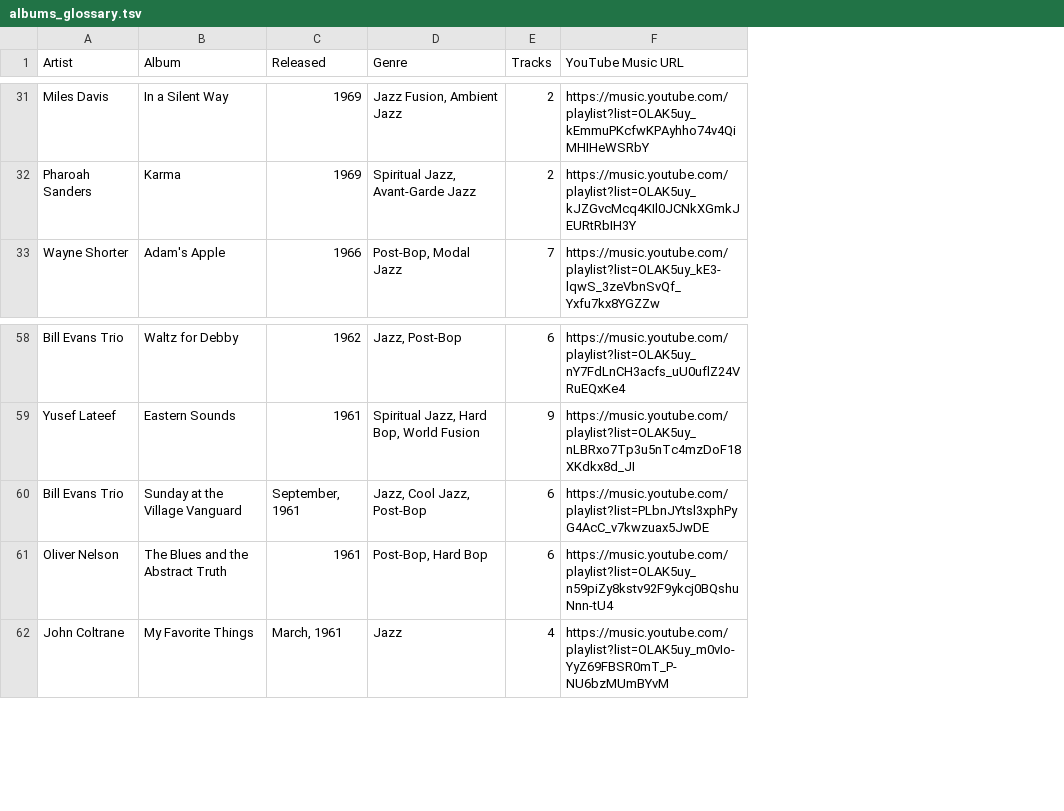
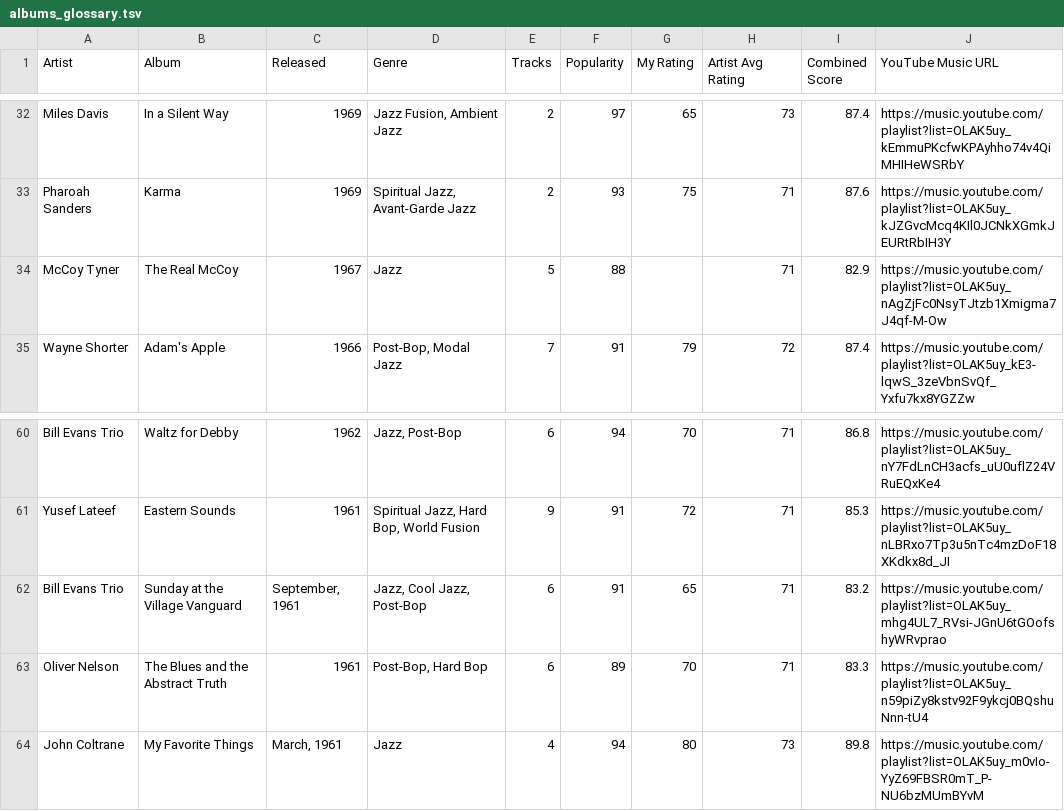
Before and after one commit to jake-g/jazzfuzz, a TSV file: albums_glossary.tsv, drawn as a sheet; only a part is shown, gaps mark what is left out; addresses are those after the commit; the diff covers the shown part only; the diff names each change by its address in the sheet, - before the commit and + after, or states it on an @@ line.

```diff
--- a/albums_glossary.tsv
+++ b/albums_glossary.tsv
+column F (Popularity), rows 32-33: 97 | 93; row 35: 91; rows 60-64: 94 | 91 | 91 | 89 | 94
+column G (My Rating), rows 32-33: 65 | 75; row 35: 79; rows 60-64: 70 | 72 | 65 | 70 | 80
+column H (Artist Avg Rating), rows 32-33: 73 | 71; row 35: 72; rows 60-64: 71 | 71 | 71 | 71 | 73
+column I (Combined Score), rows 32-33: 87.4 | 87.6; row 35: 87.4; rows 60-64: 86.8 | 85.3 | 83.2 | 83.3 | 89.8
+row 34: McCoy Tyner | The Real McCoy | 1967 | Jazz | 5 | 88 |  | 71 | 82.9 | https://music.youtube.com/playlist?list=OLAK5uy_nAgZjFc0NsyTJtzb1Xmigma7J4qf-M-Ow
-J62 (YouTube Music URL): https://music.youtube.com/playlist?list=PLbnJYtsl3xphPyG4AcC_v7kwzuax5JwDE
+J62 (YouTube Music URL): https://music.youtube.com/playlist?list=OLAK5uy_mhg4UL7_RVsi-JGnU6tGOofshyWRvprao
```
Also changed, not shown: 3 added rows, 1 removed row and 6 edited cells elsewhere in this file, albums_todo.tsv, 12 other files.
